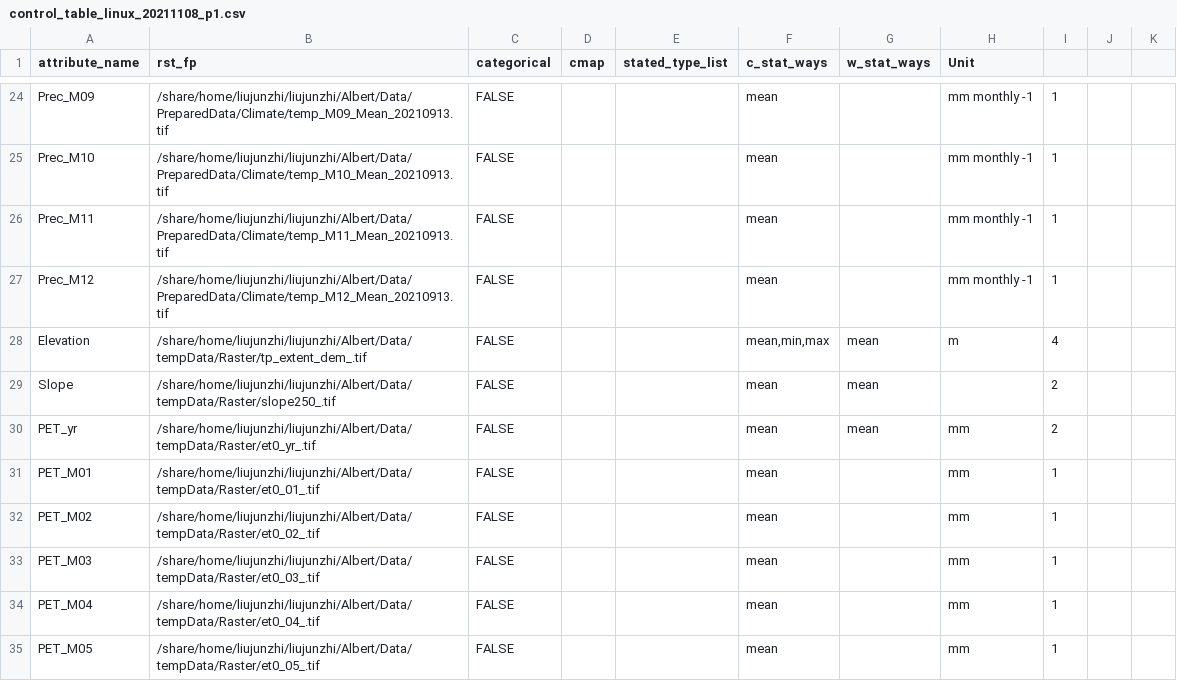
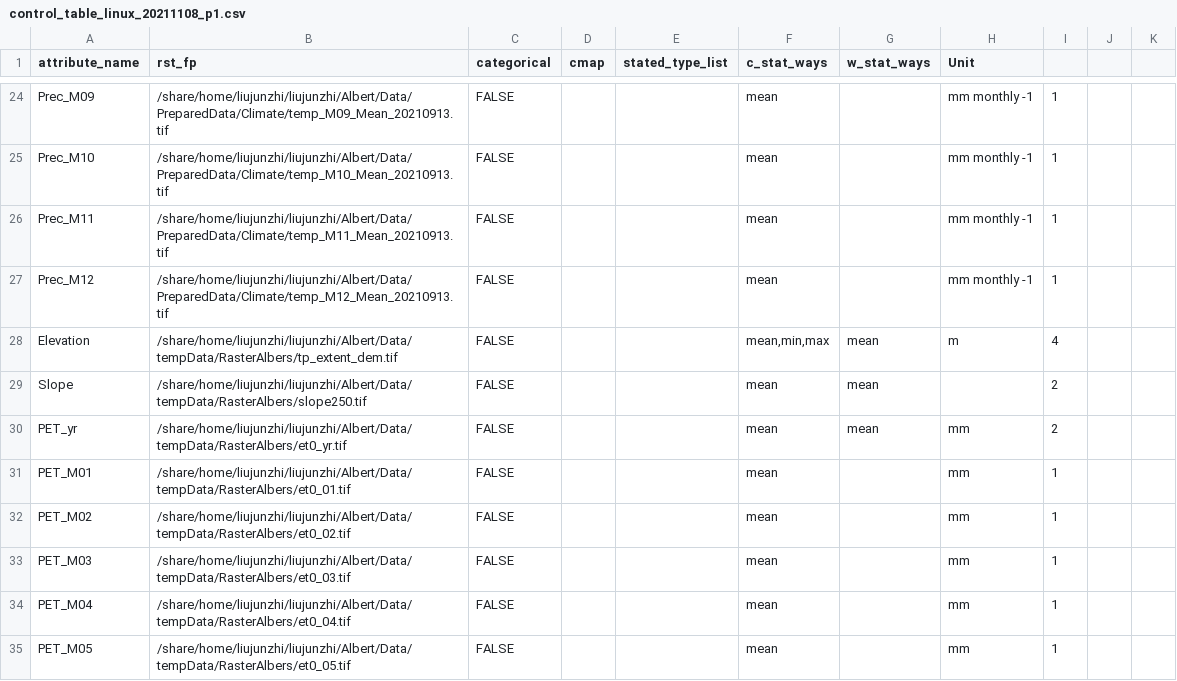
Before and after one commit to liujunzhi321/Group_321B, a CSV file: AlbertFang/Mark1_LakeBasin/control_table_linux_20211108_p1.csv, drawn as a sheet; only a part is shown, gaps mark what is left out; the diff covers the shown part only.

Commit message:
filepath issue

```diff
--- a/AlbertFang/Mark1_LakeBasin/control_table_linux_20211108_p1.csv
+++ b/AlbertFang/Mark1_LakeBasin/control_table_linux_20211108_p1.csv
@@ -27,9 +27,9 @@ Prec_M11,/share/home/liujunzhi/liujunzhi/Albert/Data/PreparedData/Climate/temp_M
 Prec_M12,/share/home/liujunzhi/liujunzhi/Albert/Data/PreparedData/Climate/temp_M12_Mean_20210913.tif,FALSE,,,mean,,mm monthly -1,1,,
-Elevation,/share/home/liujunzhi/liujunzhi/Albert/Data/tempData/Raster/tp_extent_dem_.tif,FALSE,,,"mean,min,max",mean,m,4,,
-Slope,/share/home/liujunzhi/liujunzhi/Albert/Data/tempData/Raster/slope250_.tif,FALSE,,,mean,mean,,2,,
-PET_yr,/share/home/liujunzhi/liujunzhi/Albert/Data/tempData/Raster/et0_yr_.tif,FALSE,,,mean,mean,mm,2,,
-PET_M01,/share/home/liujunzhi/liujunzhi/Albert/Data/tempData/Raster/et0_01_.tif,FALSE,,,mean,,mm,1,,
-PET_M02,/share/home/liujunzhi/liujunzhi/Albert/Data/tempData/Raster/et0_02_.tif,FALSE,,,mean,,mm,1,,
-PET_M03,/share/home/liujunzhi/liujunzhi/Albert/Data/tempData/Raster/et0_03_.tif,FALSE,,,mean,,mm,1,,
-PET_M04,/share/home/liujunzhi/liujunzhi/Albert/Data/tempData/Raster/et0_04_.tif,FALSE,,,mean,,mm,1,,
-PET_M05,/share/home/liujunzhi/liujunzhi/Albert/Data/tempData/Raster/et0_05_.tif,FALSE,,,mean,,mm,1,,
+Elevation,/share/home/liujunzhi/liujunzhi/Albert/Data/tempData/RasterAlbers/tp_extent_dem.tif,FALSE,,,"mean,min,max",mean,m,4,,
+Slope,/share/home/liujunzhi/liujunzhi/Albert/Data/tempData/RasterAlbers/slope250.tif,FALSE,,,mean,mean,,2,,
+PET_yr,/share/home/liujunzhi/liujunzhi/Albert/Data/tempData/RasterAlbers/et0_yr.tif,FALSE,,,mean,mean,mm,2,,
+PET_M01,/share/home/liujunzhi/liujunzhi/Albert/Data/tempData/RasterAlbers/et0_01.tif,FALSE,,,mean,,mm,1,,
+PET_M02,/share/home/liujunzhi/liujunzhi/Albert/Data/tempData/RasterAlbers/et0_02.tif,FALSE,,,mean,,mm,1,,
+PET_M03,/share/home/liujunzhi/liujunzhi/Albert/Data/tempData/RasterAlbers/et0_03.tif,FALSE,,,mean,,mm,1,,
+PET_M04,/share/home/liujunzhi/liujunzhi/Albert/Data/tempData/RasterAlbers/et0_04.tif,FALSE,,,mean,,mm,1,,
+PET_M05,/share/home/liujunzhi/liujunzhi/Albert/Data/tempData/RasterAlbers/et0_05.tif,FALSE,,,mean,,mm,1,,
```
Also changed, not shown: 9 edited cells elsewhere in this file.
